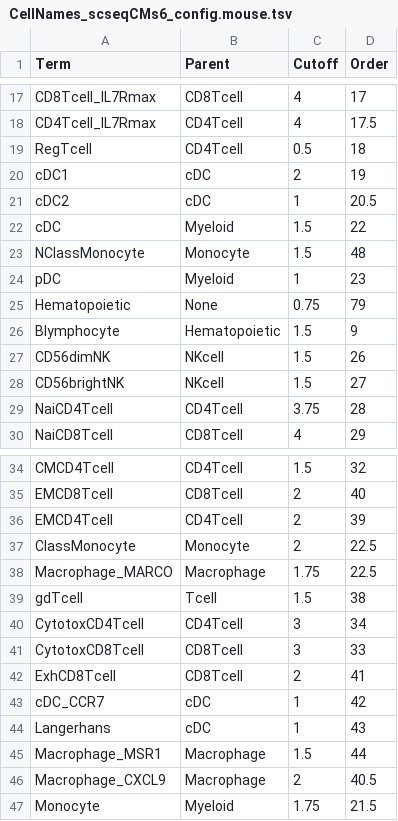
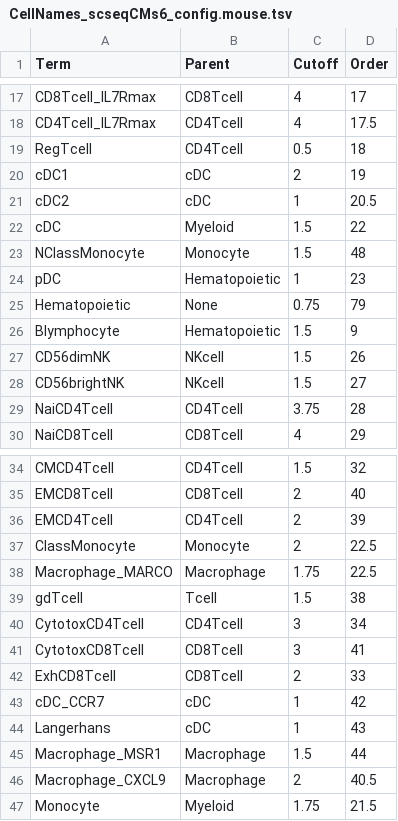
Before and after one commit to paulgeser/besca-bfg, a TSV file: besca/datasets/genesets/CellNames_scseqCMs6_config.mouse.tsv, drawn as a sheet; only a part is shown, gaps mark what is left out.

```diff
--- a/besca/datasets/genesets/CellNames_scseqCMs6_config.mouse.tsv
+++ b/besca/datasets/genesets/CellNames_scseqCMs6_config.mouse.tsv
@@ -23,3 +23,3 @@ cDC	Myeloid	1.5	22
 NClassMonocyte	Monocyte	1.5	48
-pDC	Myeloid	1	23
+pDC	Hematopoietic	1	23
 Hematopoietic	None	0.75	79
@@ -40,4 +40,4 @@ gdTcell	Tcell	1.5	38
 CytotoxCD4Tcell	CD4Tcell	3	34
-CytotoxCD8Tcell	CD8Tcell	3	33
-ExhCD8Tcell	CD8Tcell	2	41
+CytotoxCD8Tcell	CD8Tcell	3	41
+ExhCD8Tcell	CD8Tcell	2	33
 cDC_CCR7	cDC	1	42
```
Also changed, not shown: besca/datasets/genesets/CellNames_scseqCMs6_config.tsv, besca/datasets/nomenclature/CellTypes_v1.tsv.
